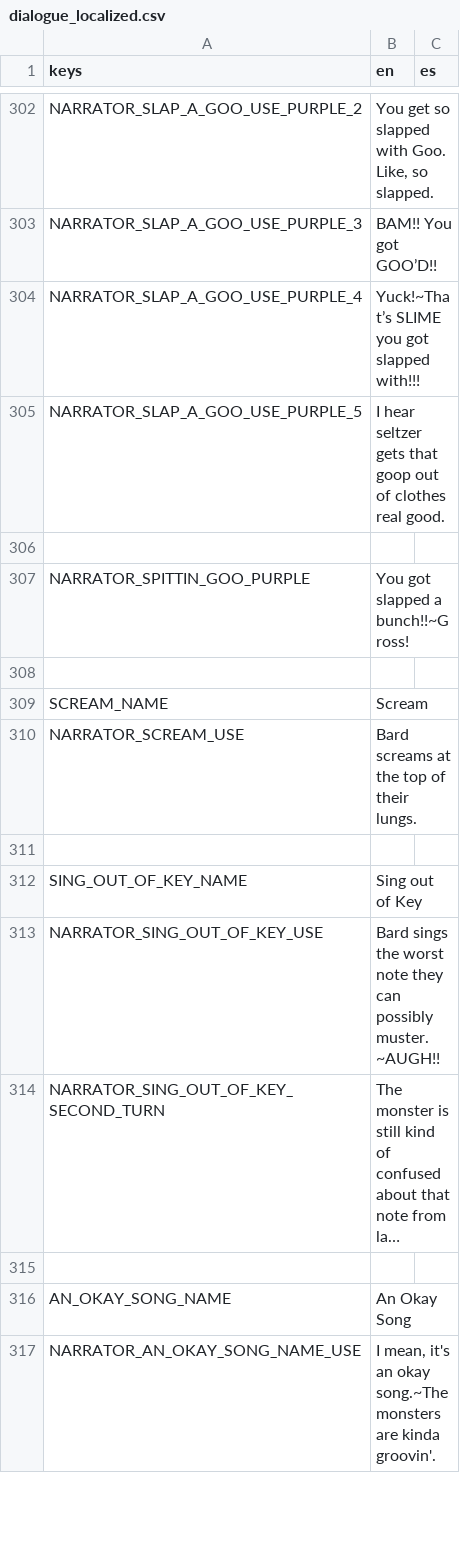
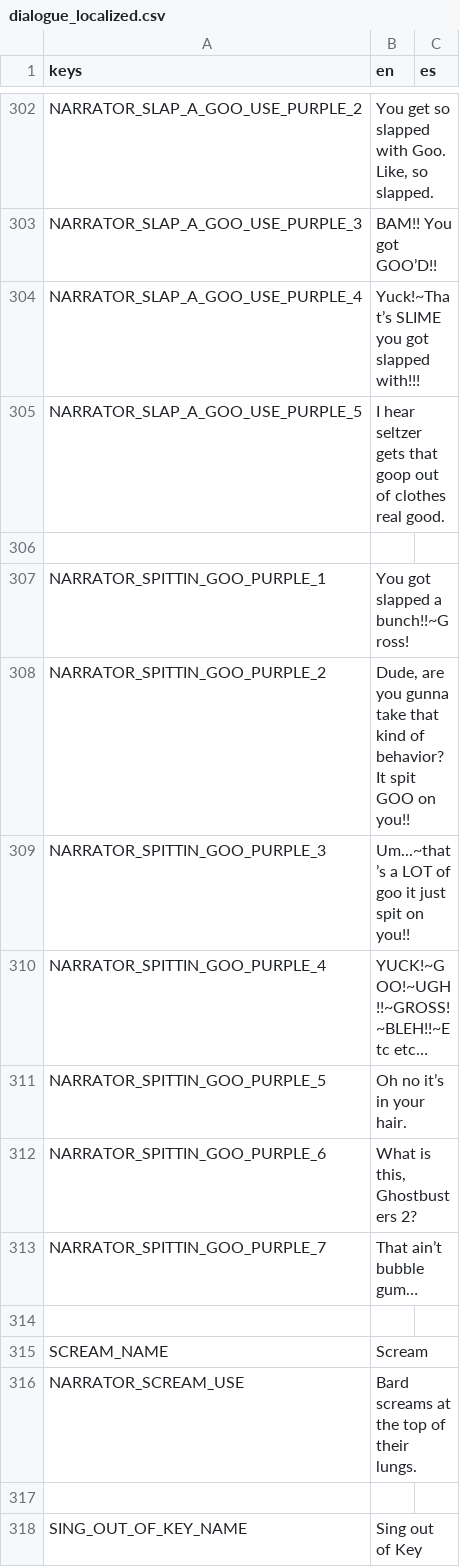
Before and after one commit to Lucrecious/arpeegees, a CSV file: dialogue_localized.csv, drawn as a sheet; only a part is shown, gaps mark what is left out; the shorter side is filled out with more unchanged rows; long unchanged cells end in ….

Commit message:
Add extra dialogue for spittin goo blobbo

```diff
--- a/dialogue_localized.csv
+++ b/dialogue_localized.csv
@@ -306,3 +306,9 @@ NARRATOR_SLAP_A_GOO_USE_PURPLE_5,I hear seltzer gets that goop out of clothes re
 ,,
-NARRATOR_SPITTIN_GOO_PURPLE,You got slapped a bunch!!~Gross!,
+NARRATOR_SPITTIN_GOO_PURPLE_1,You got slapped a bunch!!~Gross!,
+NARRATOR_SPITTIN_GOO_PURPLE_2,"Dude, are you gunna take that kind of behavior? It spit GOO on you!!",
+NARRATOR_SPITTIN_GOO_PURPLE_3,Um...~that’s a LOT of goo it just spit on you!!,
+NARRATOR_SPITTIN_GOO_PURPLE_4,YUCK!~GOO!~UGH!!~GROSS!~BLEH!!~Etc etc…,
+NARRATOR_SPITTIN_GOO_PURPLE_5,Oh no it’s in your hair.,
+NARRATOR_SPITTIN_GOO_PURPLE_6,"What is this, Ghostbusters 2?",
+NARRATOR_SPITTIN_GOO_PURPLE_7,That ain’t bubble gum…,
 ,,
```
Also changed, not shown: 1 other file.
